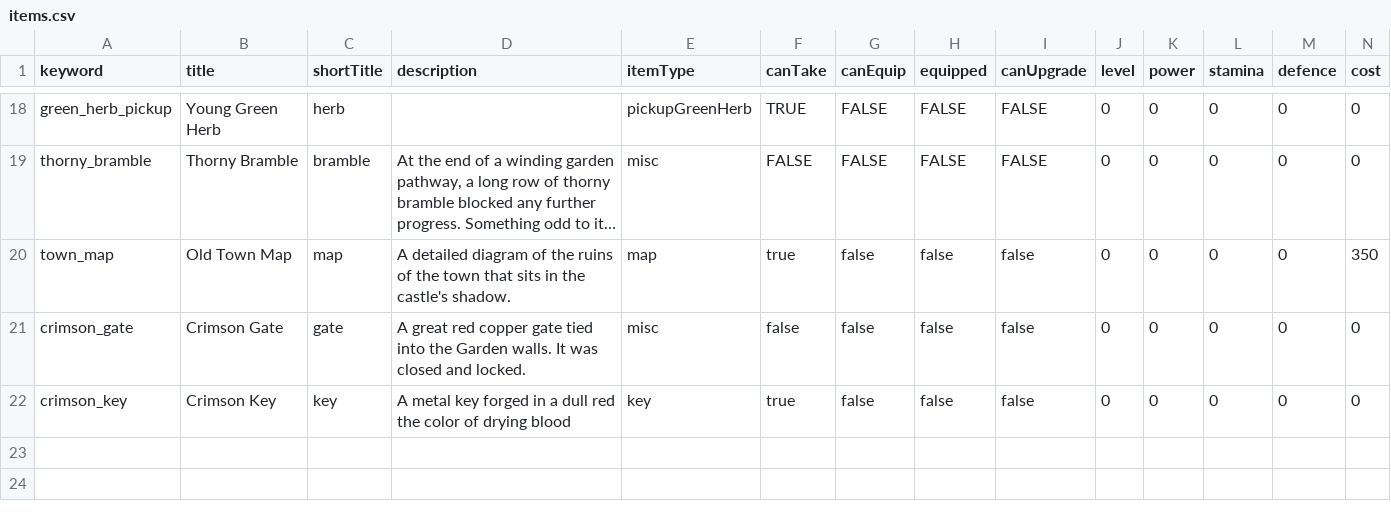
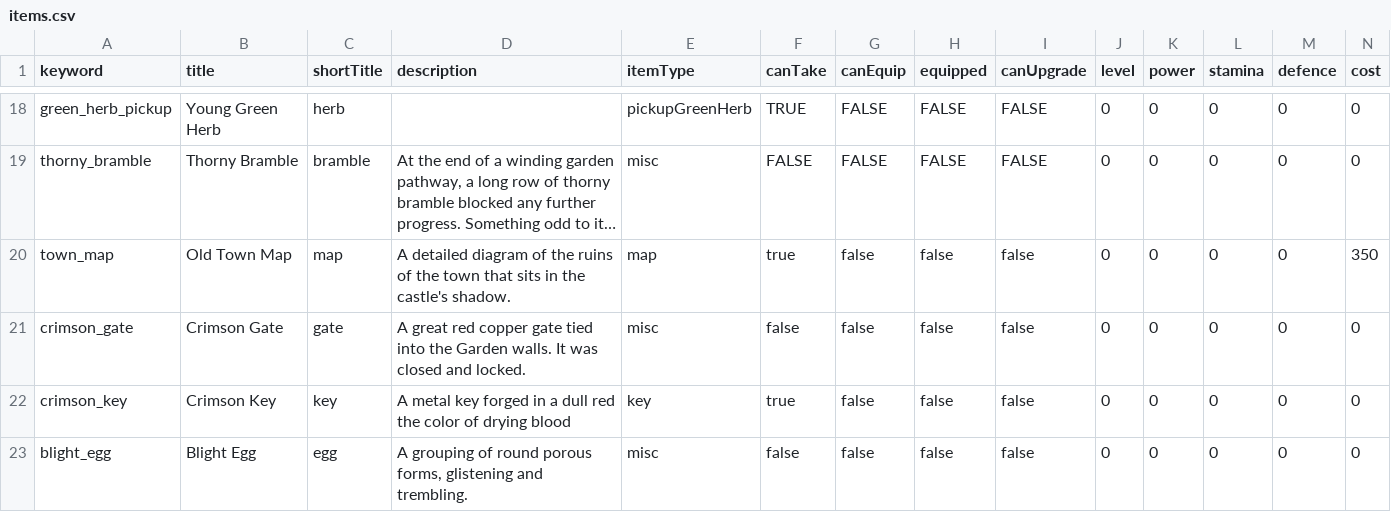
Before and after one commit to benswinden/Verdigris, a CSV file: Data/items.csv, drawn as a sheet; only a part is shown, gaps mark what is left out; long unchanged cells end in …; rows hold the shown columns only; the diff names each change by its address in the sheet, - before the commit and + after, or states it on an @@ line.

```diff
--- a/Data/items.csv
+++ b/Data/items.csv
+row 23: blight_egg | Blight Egg | egg | A grouping of round porous forms, glistening and trembling. | misc | false | false | false | false | 0 | 0 | 0 | 0 | 0
```
Also changed, not shown: Data/monsters.csv, 3 other files.
